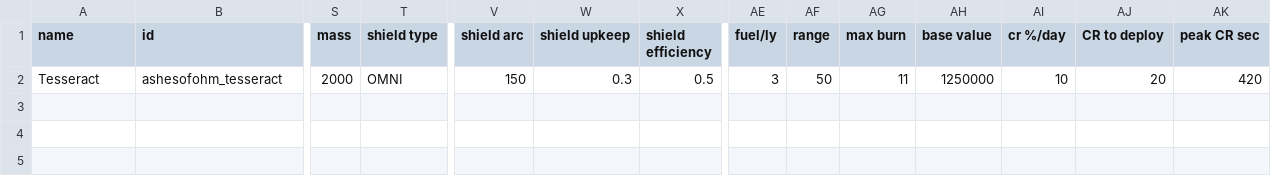
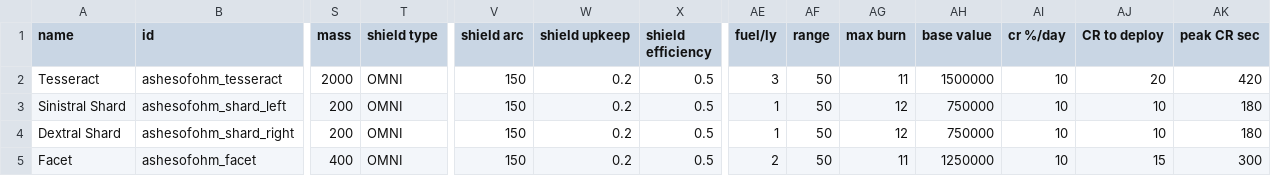
Before and after one commit to MildlyFootwear/starsector-AshesOfOhm, a CSV file: data/hulls/ship_data.csv, drawn as a sheet; only a part is shown, gaps mark what is left out; rows hold the shown columns only; the diff names each change by its address in the sheet, - before the commit and + after, or states it on an @@ line.

```diff
--- a/data/hulls/ship_data.csv
+++ b/data/hulls/ship_data.csv
-W2 (shield upkeep): 0.3
+W2 (shield upkeep): 0.2
-AH2 (base value): 1250000
+AH2 (base value): 1500000
+row 3: Sinistral Shard | ashesofohm_shard_left | 200 | OMNI | 150 | 0.2 | 0.5 | 1 | 50 | 12 | 750000 | 10 | 10 | 180
+row 4: Dextral Shard | ashesofohm_shard_right | 200 | OMNI | 150 | 0.2 | 0.5 | 1 | 50 | 12 | 750000 | 10 | 10 | 180
+row 5: Facet | ashesofohm_facet | 400 | OMNI | 150 | 0.2 | 0.5 | 2 | 50 | 11 | 1250000 | 10 | 15 | 300
```
Also changed, not shown: data/strings/descriptions.csv, 3 other files.
